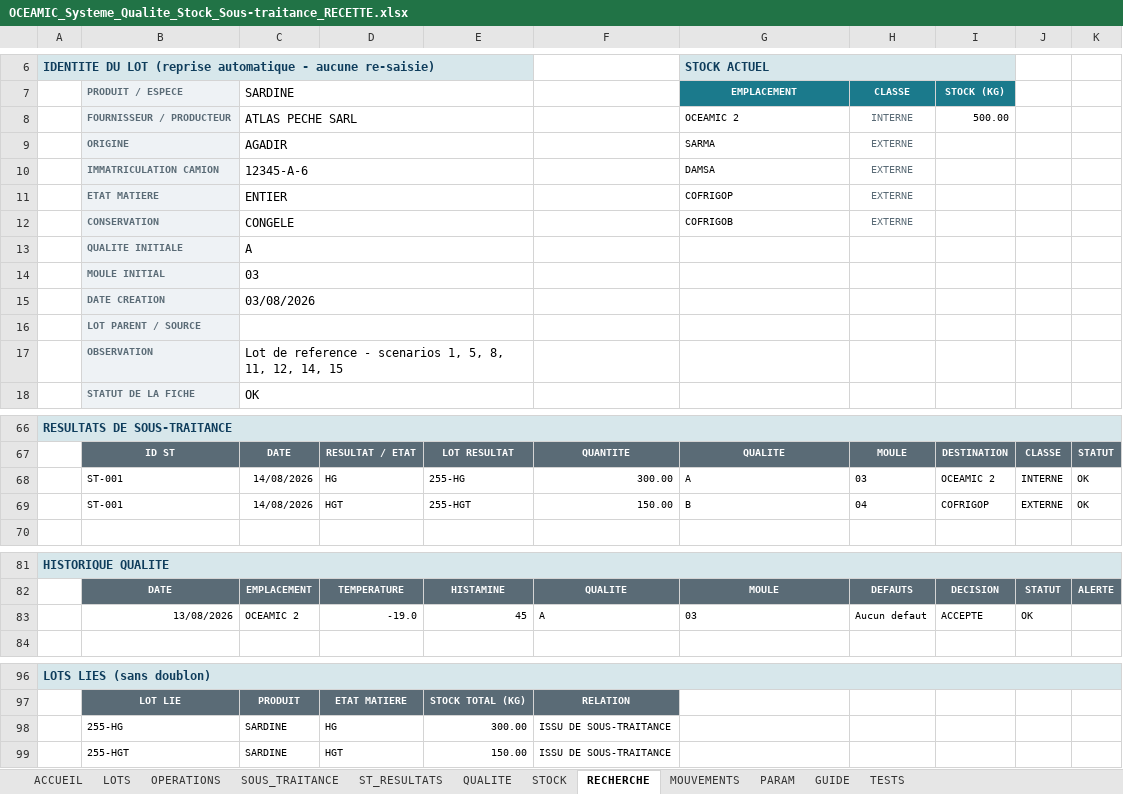
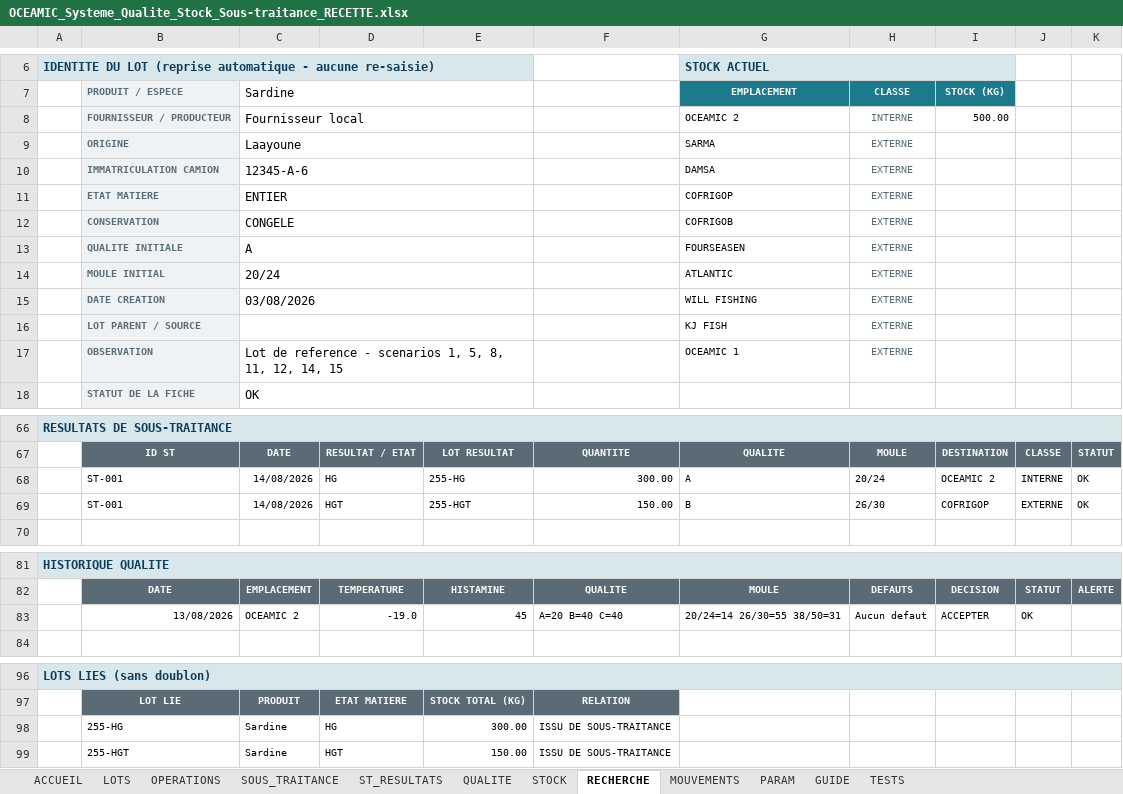
Before and after one commit to Imevil47/andrej-karpathy-skills, an Excel workbook: oceamic/OCEAMIC_Systeme_Qualite_Stock_Sous-traitance_RECETTE.xlsx, sheet RECHERCHE, drawn as a sheet; only a part is shown, gaps mark what is left out; values as stored, in another font and other column widths than the file's, no borders; conditional formats not drawn; removed rows and columns are numbered as before the commit, all else as after; the diff covers the shown part only; the diff names each change by its address in the sheet, - before the commit and + after, or states it on an @@ line.

```diff
--- a/oceamic/OCEAMIC_Systeme_Qualite_Stock_Sous-traitance_RECETTE.xlsx (sheet RECHERCHE)
+++ b/oceamic/OCEAMIC_Systeme_Qualite_Stock_Sous-traitance_RECETTE.xlsx (sheet RECHERCHE)
-C7: SARDINE
+C7: Sardine
-C8 (Sardine): ATLAS PECHE SARL
+C8 (Sardine): Fournisseur local
-C9 (Sardine): AGADIR
+C9 (Sardine): Laayoune
-G13 (EMPLACEMENT): (empty)
+G13 (EMPLACEMENT): FOURSEASEN
-H13 (CLASSE): (empty)
+H13 (CLASSE): EXTERNE
-row 14:  | MOULE INITIAL | 03
-row 15:  | DATE CREATION | 03/08/2026
-row 16:  | LOT PARENT / SOURCE
-row 17:  | OBSERVATION | Lot de reference - scenarios 1, 5, 8, 11, 12, 14, 15
+row 14:  | MOULE INITIAL | 20/24 |  |  |  | ATLANTIC | EXTERNE
+row 15:  | DATE CREATION | 03/08/2026 |  |  |  | WILL FISHING | EXTERNE
+row 16:  | LOT PARENT / SOURCE |  |  |  |  | KJ FISH | EXTERNE
+row 17:  | OBSERVATION | Lot de reference - scenarios 1, 5, 8, 11, 12, 14, 15 |  |  |  | OCEAMIC 1 | EXTERNE
-H68 (CLASSE): 03
+H68 (CLASSE): 20/24
-H69 (CLASSE): 04
+H69 (CLASSE): 26/30
-F83: A
+F83: A=20 B=40 C=40
-G83 (EMPLACEMENT): 03
+G83 (EMPLACEMENT): 20/24=14 26/30=55 38/50=31
-I83 (STOCK (KG)): ACCEPTE
+I83 (STOCK (KG)): ACCEPTER
-C98:C99 (Sardine): SARDINE
+C98:C99 (Sardine): Sardine
```
Also changed, not shown: 1 edited cell elsewhere in this sheet, sheet PARAM, sheet LOTS, sheet OPERATIONS, sheet MOUVEMENTS, sheet QUALITE, sheet SOUS_TRAITANCE, 3 more sheets, formulas that keep their value, oceamic/OCEAMIC_Systeme_Qualite_Stock_Sous-traitance.xlsx, 2 other files.
